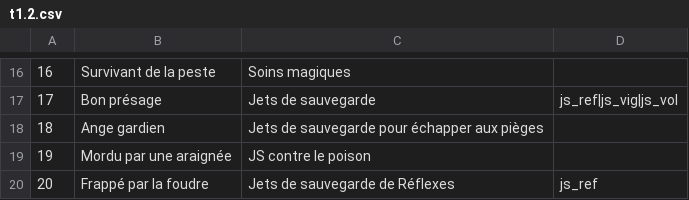
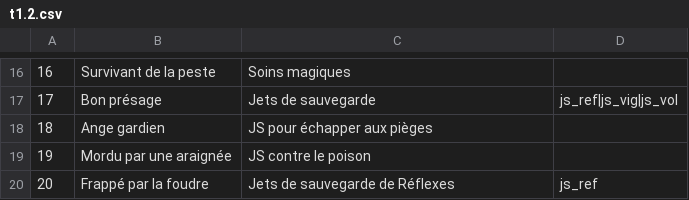
Before and after one commit to Ludorg/dcc-crawlers0-generator, a CSV file: data/lvl0_char_gen/fr/t1.2.csv, drawn as a sheet; only a part is shown, gaps mark what is left out.

Commit message:
corrections taille du texte

```diff
--- a/data/lvl0_char_gen/fr/t1.2.csv
+++ b/data/lvl0_char_gen/fr/t1.2.csv
@@ -17,3 +17,3 @@
 17 ; Bon présage ; Jets de sauvegarde ; js_ref|js_vig|js_vol
-18 ; Ange gardien ; Jets de sauvegarde pour échapper aux pièges ;
+18 ; Ange gardien ; JS pour échapper aux pièges ;
 19 ; Mordu par une araignée ; JS contre le poison ;
```
